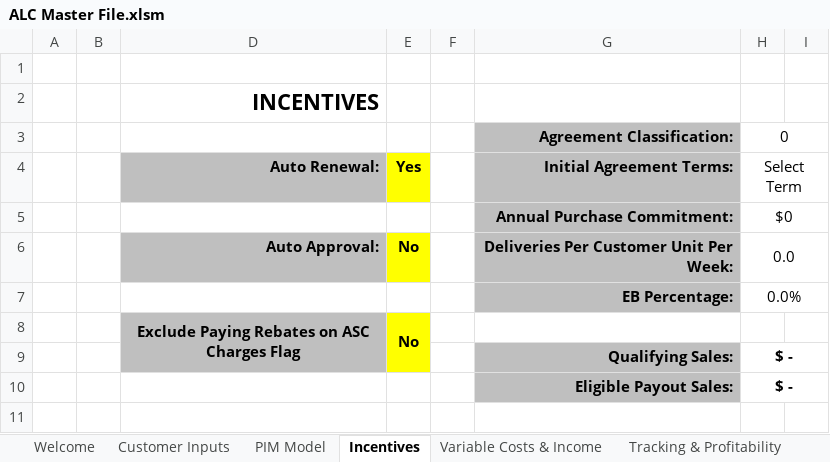
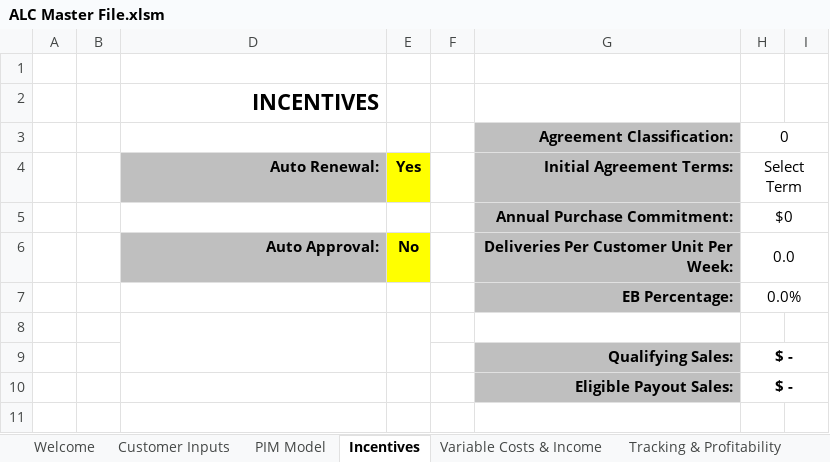
Before and after one commit to Ushadevi-velusamy/ALC, an Excel workbook: ALC Master File.xlsm, sheet Incentives, drawn as a sheet; only a part is shown; values as stored, in another font and other column widths than the file's, no borders; charts and pictures and conditional formats not drawn; rows hold the shown columns only; the diff names each change by its address in the sheet, - before the commit and + after, or states it on an @@ line.

Commit message:
latest

```diff
--- a/ALC Master File.xlsm (sheet Incentives)
+++ b/ALC Master File.xlsm (sheet Incentives)
-row 8:  |  | Exclude Paying Rebates on ASC Charges Flag | No
+row 8: (empty)
-D8:D9 fill: #BFBFBF
+D8:D9 fill: none
-E8:E9 fill: #FFFF00
+E8:E9 fill: none
```
Also changed, not shown: hidden cells.
